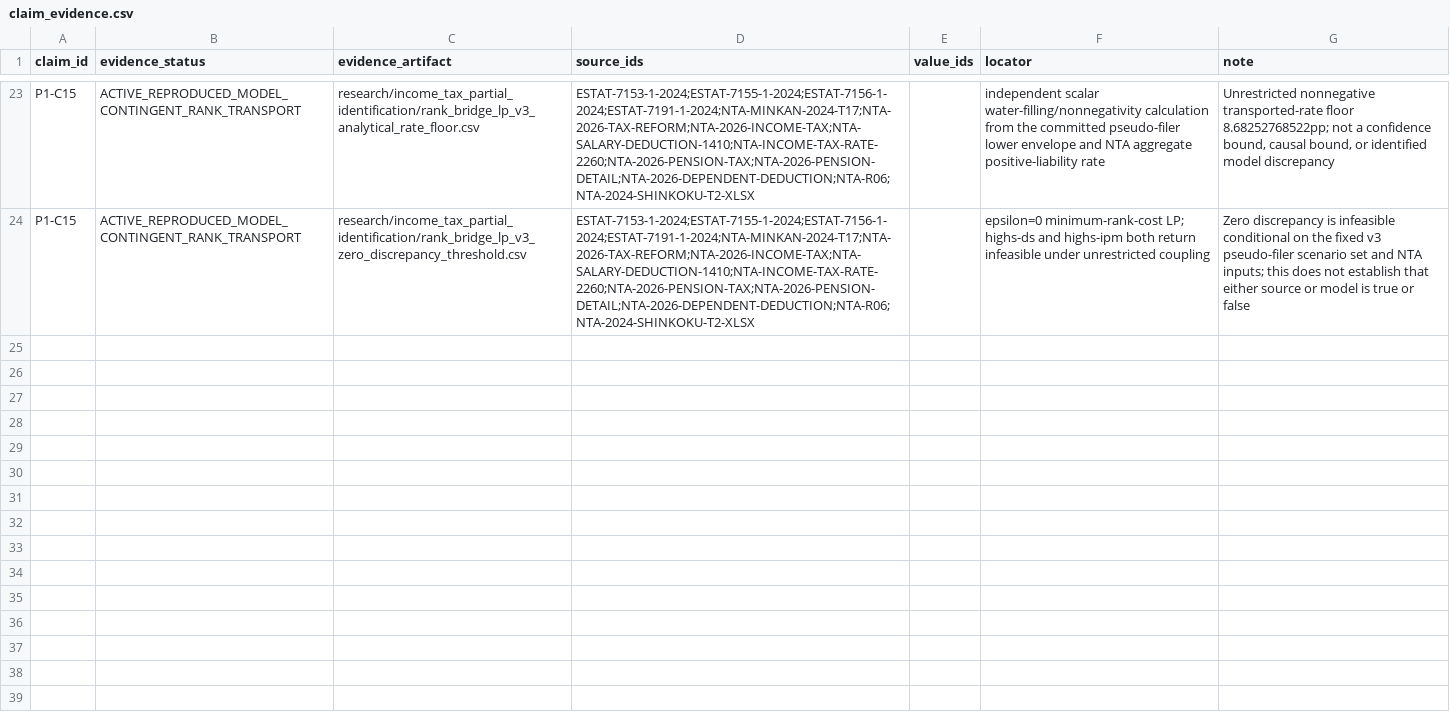
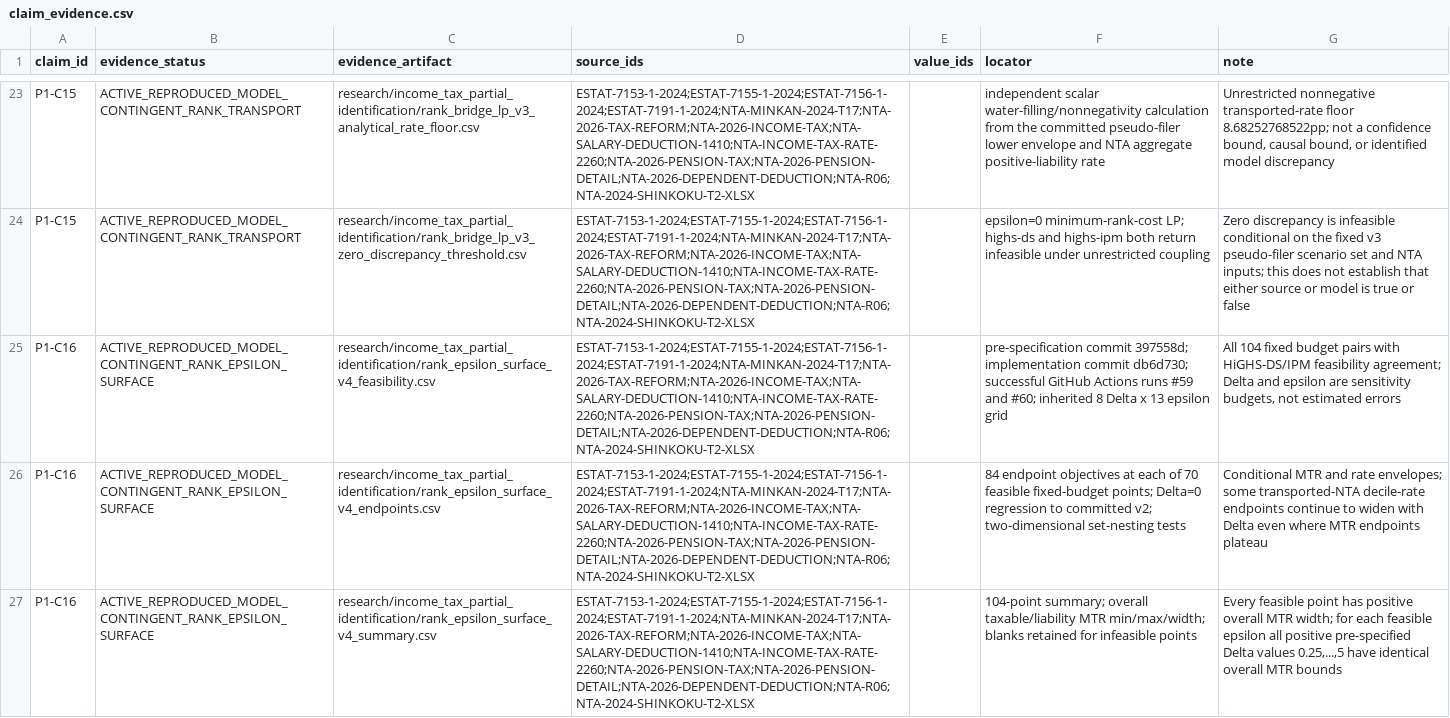
Before and after one commit to xmeta/jp-consumption-tax-reform, a CSV file: data/claim_evidence.csv, drawn as a sheet; only a part is shown, gaps mark what is left out; the diff names each change by its address in the sheet, - before the commit and + after, or states it on an @@ line.

Commit message:
Promote fixed-budget rank-epsilon v4 surface to Paper 1

```diff
--- a/data/claim_evidence.csv
+++ b/data/claim_evidence.csv
+row 25: P1-C16 | ACTIVE_REPRODUCED_MODEL_CONTINGENT_RANK_EPSILON_SURFACE | research/income_tax_partial_identification/rank_epsilon_surface_v4_feasibility.csv | ESTAT-7153-1-2024;ESTAT-7155-1-2024;ESTAT-7156-1-2024;ESTAT-7191-1-2024;NTA-MINKAN-2024-T17;NTA-2026-TAX-REFORM;NTA-2026-INCOME-TAX;NTA-SALARY-DEDUCTION-1410;NTA-INCOME-TAX-RATE-2260;NTA-2026-PENSION-TAX;NTA-2026-PENSION-DETAIL;NTA-2026-DEPENDENT-DEDUCTION;NTA-R06;NTA-2024-SHINKOKU-T2-XLSX |  | pre-specification commit 397558d; implementation commit db6d730; successful GitHub Actions runs #59 and #60; inherited 8 Delta x 13 epsilon grid | All 104 fixed budget pairs with HiGHS-DS/IPM feasibility agreement; Delta and epsilon are sensitivity budgets, not estimated errors
+row 26: P1-C16 | ACTIVE_REPRODUCED_MODEL_CONTINGENT_RANK_EPSILON_SURFACE | research/income_tax_partial_identification/rank_epsilon_surface_v4_endpoints.csv | ESTAT-7153-1-2024;ESTAT-7155-1-2024;ESTAT-7156-1-2024;ESTAT-7191-1-2024;NTA-MINKAN-2024-T17;NTA-2026-TAX-REFORM;NTA-2026-INCOME-TAX;NTA-SALARY-DEDUCTION-1410;NTA-INCOME-TAX-RATE-2260;NTA-2026-PENSION-TAX;NTA-2026-PENSION-DETAIL;NTA-2026-DEPENDENT-DEDUCTION;NTA-R06;NTA-2024-SHINKOKU-T2-XLSX |  | 84 endpoint objectives at each of 70 feasible fixed-budget points; Delta=0 regression to committed v2; two-dimensional set-nesting tests | Conditional MTR and rate envelopes; some transported-NTA decile-rate endpoints continue to widen with Delta even where MTR endpoints plateau
+row 27: P1-C16 | ACTIVE_REPRODUCED_MODEL_CONTINGENT_RANK_EPSILON_SURFACE | research/income_tax_partial_identification/rank_epsilon_surface_v4_summary.csv | ESTAT-7153-1-2024;ESTAT-7155-1-2024;ESTAT-7156-1-2024;ESTAT-7191-1-2024;NTA-MINKAN-2024-T17;NTA-2026-TAX-REFORM;NTA-2026-INCOME-TAX;NTA-SALARY-DEDUCTION-1410;NTA-INCOME-TAX-RATE-2260;NTA-2026-PENSION-TAX;NTA-2026-PENSION-DETAIL;NTA-2026-DEPENDENT-DEDUCTION;NTA-R06;NTA-2024-SHINKOKU-T2-XLSX |  | 104-point summary; overall taxable/liability MTR min/max/width; blanks retained for infeasible points | Every feasible point has positive overall MTR width; for each feasible epsilon all positive pre-specified Delta values 0.25,...,5 have identical overall MTR bounds
```
Also changed, not shown: paper1/data/claim_registry.csv, 14 other files.
